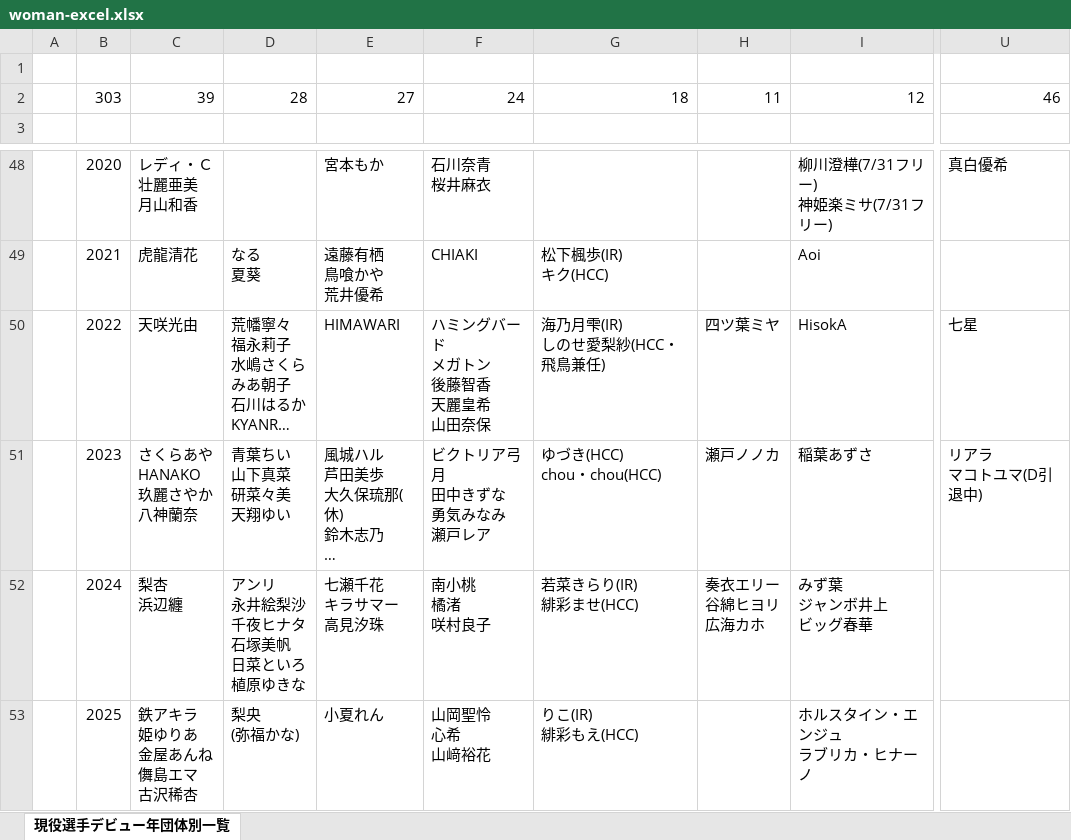
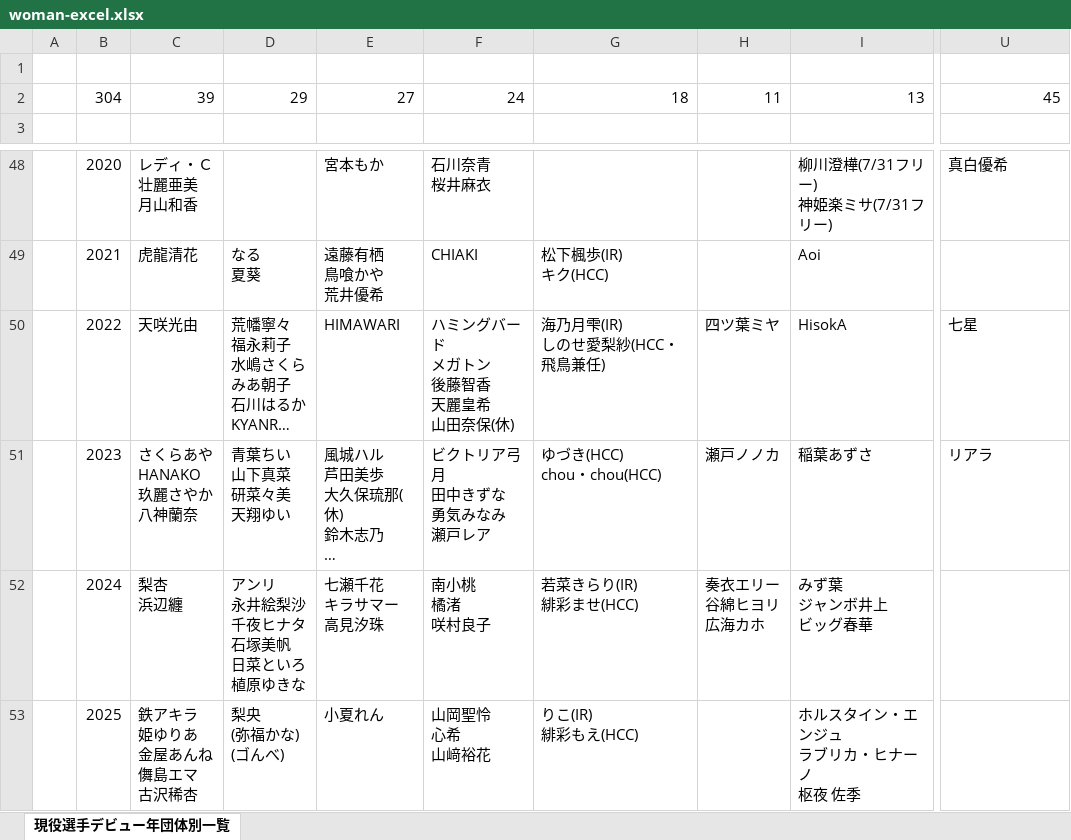
Before and after one commit to nakawankuma/joshi_wrestling_data, an Excel workbook: woman-excel.xlsx, sheet 現役選手デビュー年団体別一覧, drawn as a sheet; only a part is shown, gaps mark what is left out; long unchanged cells end in …; values as stored, in another font and other column widths than the file's, no borders; table styles not drawn; ↵ is a line break in a cell; the diff names each change by its address in the sheet, - before the commit and + after, or states it on an @@ line.

```diff
--- a/woman-excel.xlsx (sheet 現役選手デビュー年団体別一覧)
+++ b/woman-excel.xlsx (sheet 現役選手デビュー年団体別一覧)
-B2: 303
+B2: 304
-D2: 28
+D2: 29
-I2: 12
+I2: 13
-U2: 46
+U2: 45
-F50: ハミングバード ↵ メガトン ↵ 後藤智香 ↵ 天麗皇希 ↵ 山田奈保
+F50: ハミングバード ↵ メガトン ↵ 後藤智香 ↵ 天麗皇希 ↵ 山田奈保(休)
-U51: リアラ ↵ マコトユマ(D引退中)
+U51: リアラ
-D53: 梨央 ↵ (弥福かな)
+D53: 梨央 ↵ (弥福かな) ↵ (ゴんべ)
-I53: ホルスタイン・エンジュ ↵ ラブリカ・ヒナーノ
+I53: ホルスタイン・エンジュ ↵ ラブリカ・ヒナーノ ↵ 枢夜 佐季
```
Also changed, not shown: 5 other files.
